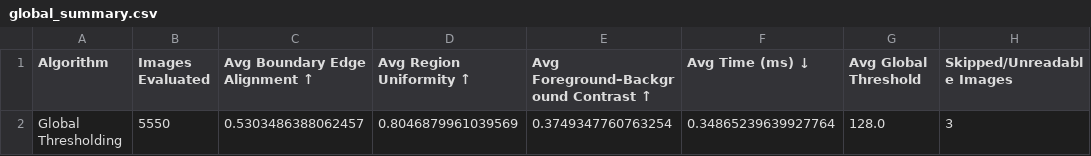
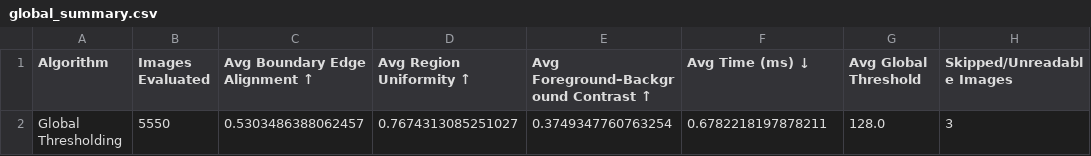
Before and after one commit to TeowKahLe/IP-Asignment, a CSV file: results/pipeline_b/segmentation/global_summary.csv, drawn as a sheet.

```diff
--- a/results/pipeline_b/segmentation/global_summary.csv
+++ b/results/pipeline_b/segmentation/global_summary.csv
@@ -1,2 +1,2 @@
 Algorithm,Images Evaluated,Avg Boundary Edge Alignment ↑,Avg Region Uniformity ↑,Avg Foreground–Background Contrast ↑,Avg Time (ms) ↓,Avg Global Threshold,Skipped/Unreadable Images
-Global Thresholding,5550,0.5303486388062457,0.8046879961039569,0.3749347760763254,0.34865239639927764,128.0,3
+Global Thresholding,5550,0.5303486388062457,0.7674313085251027,0.3749347760763254,0.6782218197878211,128.0,3
```
Also changed, not shown: results/pipeline_b/detection/cca_tuning_results.csv, results/pipeline_b/detection/cca_validation_results.csv, 38 other files.
